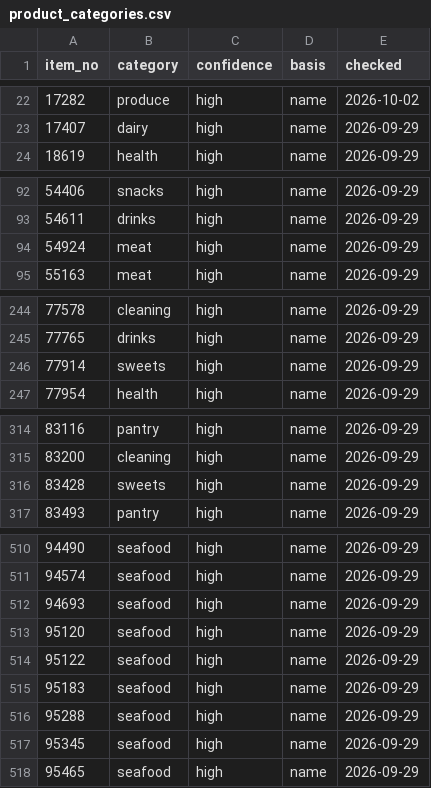
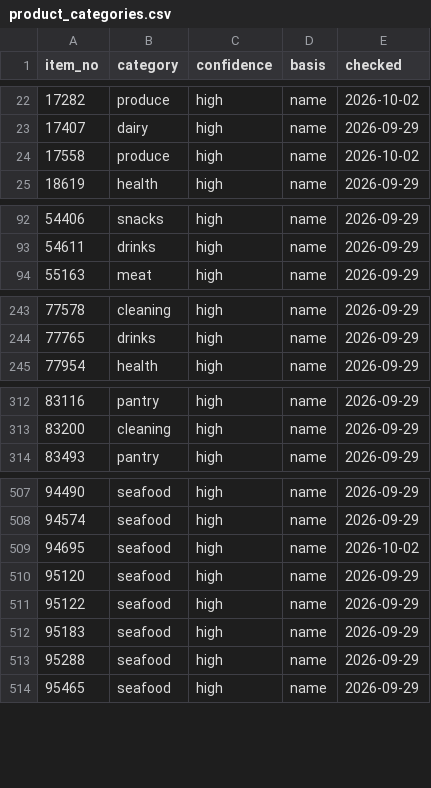
Before and after one commit to iPliny/costco-price-jp, a CSV file: data/product_categories.csv, drawn as a sheet; only a part is shown, gaps mark what is left out; the diff covers the shown part only.

```diff
--- a/data/product_categories.csv
+++ b/data/product_categories.csv
@@ -23,2 +23,3 @@ item_no,category,confidence,basis,checked
 17407,dairy,high,name,2026-09-29
+17558,produce,high,name,2026-10-02
 18619,health,high,name,2026-09-29
@@ -93,3 +93,2 @@ item_no,category,confidence,basis,checked
 54611,drinks,high,name,2026-09-29
-54924,meat,high,name,2026-09-29
 55163,meat,high,name,2026-09-29
@@ -245,3 +244,2 @@ item_no,category,confidence,basis,checked
 77765,drinks,high,name,2026-09-29
-77914,sweets,high,name,2026-09-29
 77954,health,high,name,2026-09-29
@@ -315,3 +313,2 @@ item_no,category,confidence,basis,checked
 83200,cleaning,high,name,2026-09-29
-83428,sweets,high,name,2026-09-29
 83493,pantry,high,name,2026-09-29
@@ -511,3 +508,3 @@ item_no,category,confidence,basis,checked
 94574,seafood,high,name,2026-09-29
-94693,seafood,high,name,2026-09-29
+94695,seafood,high,name,2026-10-02
 95120,seafood,high,name,2026-09-29
@@ -516,3 +513,2 @@ item_no,category,confidence,basis,checked
 95288,seafood,high,name,2026-09-29
-95345,seafood,high,name,2026-09-29
 95465,seafood,high,name,2026-09-29
```
Also changed, not shown: 6 added rows, 9 removed rows and 3 edited cells elsewhere in this file, data/observations.csv.
